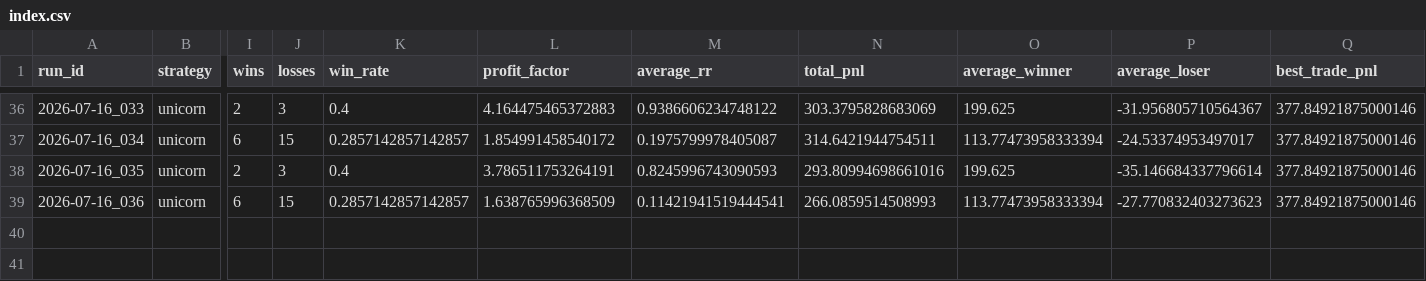
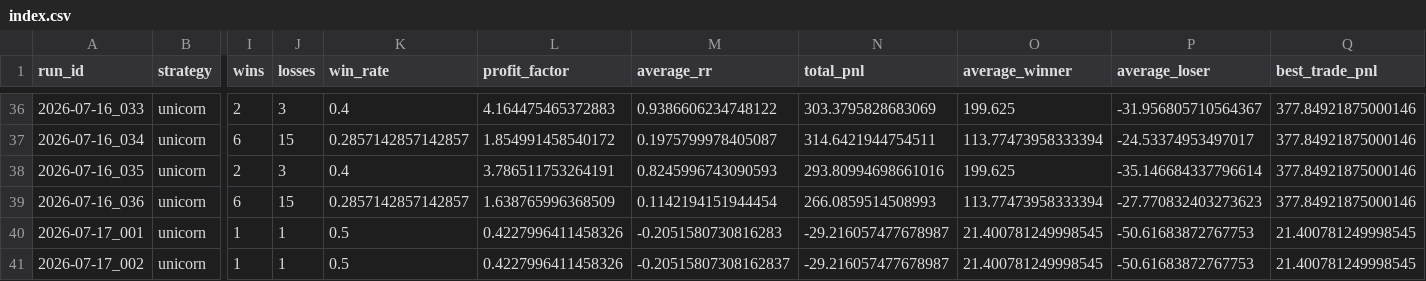
Before and after one commit to pavankmr1/alphaforge, a CSV file: experiments/index.csv, drawn as a sheet; only a part is shown, gaps mark what is left out; rows hold the shown columns only; the diff names each change by its address in the sheet, - before the commit and + after, or states it on an @@ line.

Commit message:
Add order pipeline, risk management, position sizing and trade journal

```diff
--- a/experiments/index.csv
+++ b/experiments/index.csv
-M39 (average_rr): 0.11421941519444541
+M39 (average_rr): 0.1142194151944454
+row 40: 2026-07-17_001 | unicorn | 1 | 1 | 0.5 | 0.4227996411458326 | -0.2051580730816283 | -29.216057477678987 | 21.400781249998545 | -50.61683872767753 | 21.400781249998545
+row 41: 2026-07-17_002 | unicorn | 1 | 1 | 0.5 | 0.4227996411458326 | -0.20515807308162837 | -29.216057477678987 | 21.400781249998545 | -50.61683872767753 | 21.400781249998545
```
Also changed, not shown: 19 other files.
